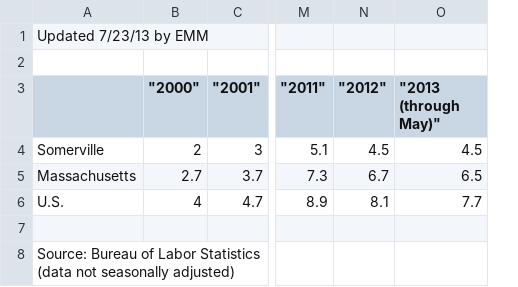
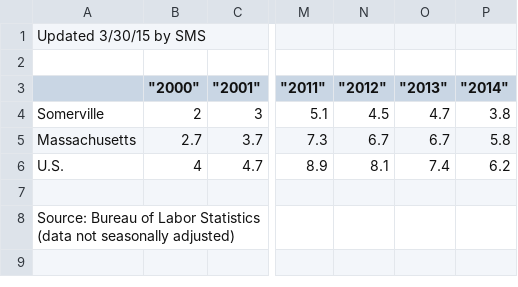
Before and after one commit to cityofsomerville/SomervilleSystems, a CSV file: final data/Unemployment rate.csv, drawn as a sheet; only a part is shown, gaps mark what is left out; removed rows and columns are numbered as before the commit, all else as after; the diff names each change by its address in the sheet, - before the commit and + after, or states it on an @@ line.

Commit message:
I updated the residential and commercial property values with FY15 data and updated the unemployment rate, jobs, and avg weekly wages.

```diff
--- a/final data/Unemployment rate.csv
+++ b/final data/Unemployment rate.csv
-column O ("2013 (through May)"), rows 4-6: 4.5 | 6.5 | 7.7
+column O ("2013"), rows 4-6: 4.7 | 6.7 | 7.4
+column P ("2014"), rows 4-6: 3.8 | 5.8 | 6.2
-A1: Updated 7/23/13 by EMM
+A1: Updated 3/30/15 by SMS
```
Also changed, not shown: final data/Job and wage data.csv, final data/Property value.csv, 1 other file.
